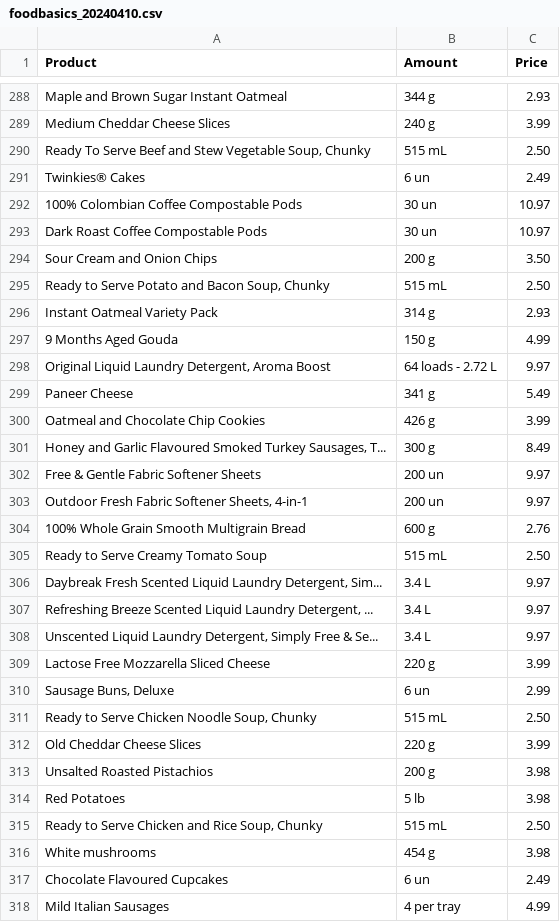
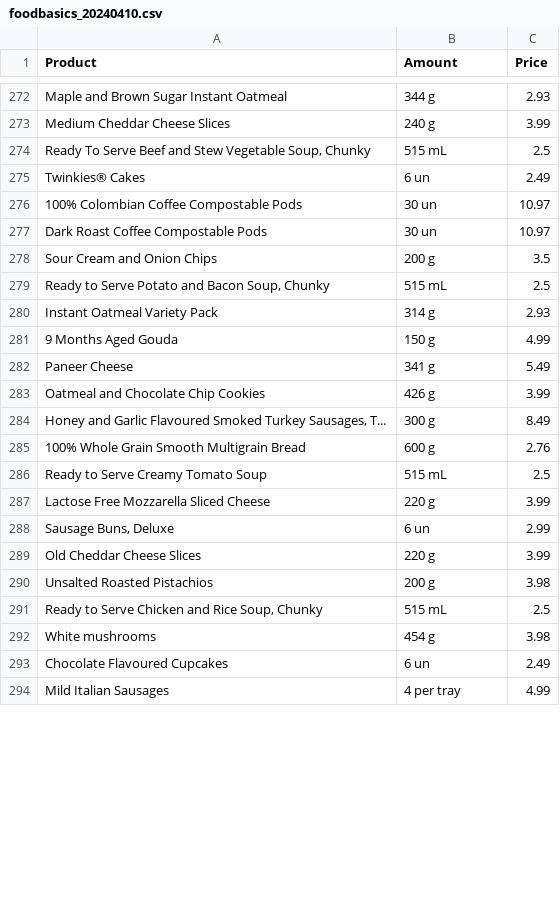
Before and after one commit to OptiDeals/OptiDeals-Data, a CSV file: data/scrapedData/foodBasics/foodbasics_20240410.csv, drawn as a sheet; only a part is shown, gaps mark what is left out; the diff covers the shown part only.

```diff
--- a/data/scrapedData/foodBasics/foodbasics_20240410.csv
+++ b/data/scrapedData/foodBasics/foodbasics_20240410.csv
@@ -289,3 +273,3 @@ Maple and Brown Sugar Instant Oatmeal,344 g,2.93
 Medium Cheddar Cheese Slices,240 g,3.99
-"Ready To Serve Beef and Stew Vegetable Soup, Chunky",515 mL,2.50
+"Ready To Serve Beef and Stew Vegetable Soup, Chunky",515 mL,2.5
 Twinkies® Cakes,6 un,2.49
@@ -293,7 +277,6 @@ Twinkies® Cakes,6 un,2.49
 Dark Roast Coffee Compostable Pods,30 un,10.97
-Sour Cream and Onion Chips,200 g,3.50
-"Ready to Serve Potato and Bacon Soup, Chunky",515 mL,2.50
+Sour Cream and Onion Chips,200 g,3.5
+"Ready to Serve Potato and Bacon Soup, Chunky",515 mL,2.5
 Instant Oatmeal Variety Pack,314 g,2.93
 9 Months Aged Gouda,150 g,4.99
-"Original Liquid Laundry Detergent, Aroma Boost",64 loads - 2.72 L,9.97
 Paneer Cheese,341 g,5.49
@@ -301,16 +284,9 @@ Oatmeal and Chocolate Chip Cookies,426 g,3.99
 "Honey and Garlic Flavoured Smoked Turkey Sausages, T...",300 g,8.49
-Free & Gentle Fabric Softener Sheets,200 un,9.97
-"Outdoor Fresh Fabric Softener Sheets, 4-in-1",200 un,9.97
 100% Whole Grain Smooth Multigrain Bread,600 g,2.76
-Ready to Serve Creamy Tomato Soup,515 mL,2.50
-"Daybreak Fresh Scented Liquid Laundry Detergent, Sim...",3.4 L,9.97
-"Refreshing Breeze Scented Liquid Laundry Detergent, ...",3.4 L,9.97
-"Unscented Liquid Laundry Detergent, Simply Free & Se...",3.4 L,9.97
+Ready to Serve Creamy Tomato Soup,515 mL,2.5
 Lactose Free Mozzarella Sliced Cheese,220 g,3.99
 "Sausage Buns, Deluxe",6 un,2.99
-"Ready to Serve Chicken Noodle Soup, Chunky",515 mL,2.50
 Old Cheddar Cheese Slices,220 g,3.99
 Unsalted Roasted Pistachios,200 g,3.98
-Red Potatoes,5 lb,3.98
-"Ready to Serve Chicken and Rice Soup, Chunky",515 mL,2.50
+"Ready to Serve Chicken and Rice Soup, Chunky",515 mL,2.5
 White mushrooms,454 g,3.98
```
Also changed, not shown: 31 removed rows and 67 edited cells elsewhere in this file, 1 other file.
